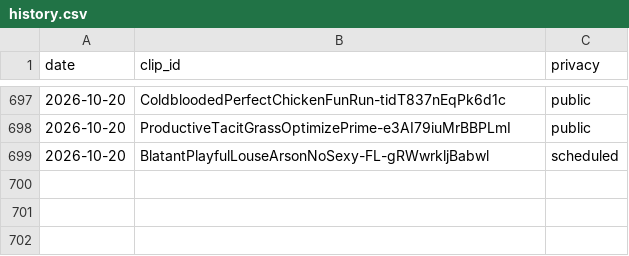
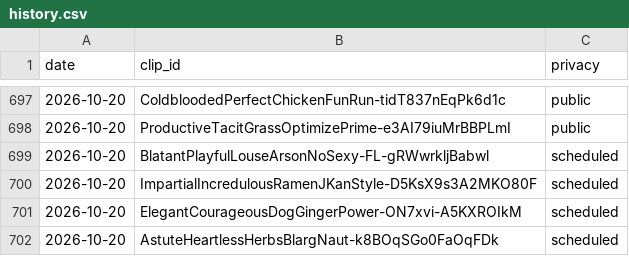
Before and after one commit to chat94534-oss/clip-autoposter, a CSV file: logs/history.csv, drawn as a sheet; only a part is shown, gaps mark what is left out.

```diff
--- a/logs/history.csv
+++ b/logs/history.csv
@@ -699 +699,4 @@ date,clip_id,privacy
 2026-10-20,BlatantPlayfulLouseArsonNoSexy-FL-gRWwrkljBabwl,scheduled
+2026-10-20,ImpartialIncredulousRamenJKanStyle-D5KsX9s3A2MKO80F,scheduled
+2026-10-20,ElegantCourageousDogGingerPower-ON7xvi-A5KXROIkM,scheduled
+2026-10-20,AstuteHeartlessHerbsBlargNaut-k8BOqSGo0FaOqFDk,scheduled
```
Also changed, not shown: 1 other file.
